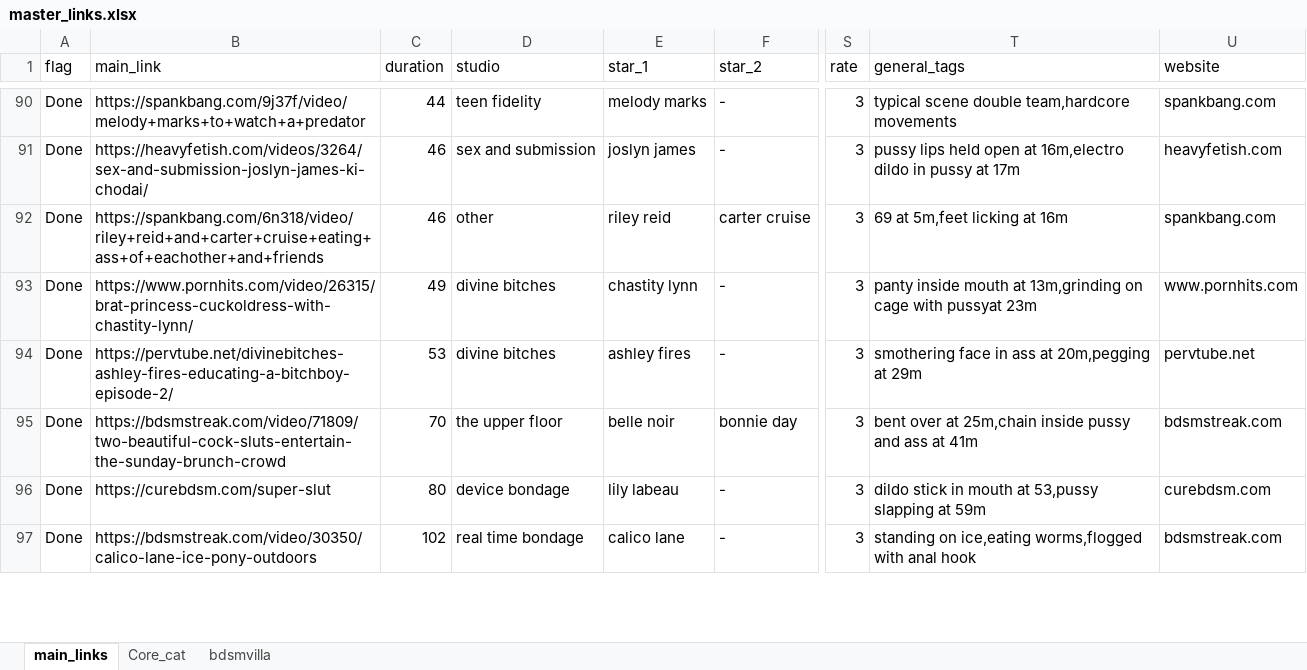
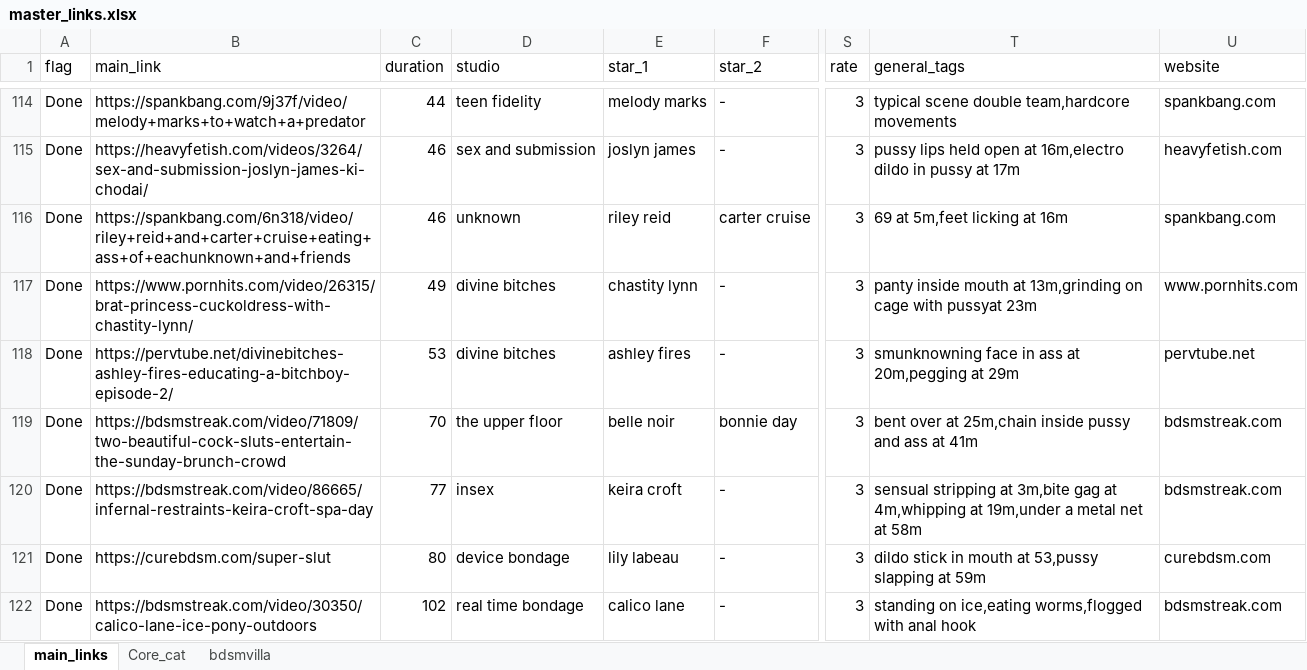
Before and after one commit to winnercoco/linkboard, an Excel workbook: master_links.xlsx, sheet main_links, drawn as a sheet; only a part is shown, gaps mark what is left out; values as stored, in another font and other column widths than the file's, no cell formats; conditional formats not drawn; addresses are those after the commit; the diff covers the shown part only; the diff names each change by its address in the sheet, - before the commit and + after, or states it on an @@ line.

```diff
--- a/master_links.xlsx (sheet main_links)
+++ b/master_links.xlsx (sheet main_links)
-B116 (main_link): https://spankbang.com/6n318/video/riley+reid+and+carter+cruise+eating+ass+of+eachother+and+friends
+B116 (main_link): https://spankbang.com/6n318/video/riley+reid+and+carter+cruise+eating+ass+of+eachunknown+and+friends
-D116 (studio): other
+D116 (studio): unknown
-T118 (general_tags): smothering face in ass at 20m,pegging at 29m
+T118 (general_tags): smunknowning face in ass at 20m,pegging at 29m
@@ row 98 moved to row 120: Done @@
```
Also changed, not shown: 26 added rows, 1 removed row, 2 moved rows and 31 edited cells elsewhere in this sheet, cell formats, formulas that keep their value, links.xlsx, 1 other file.
